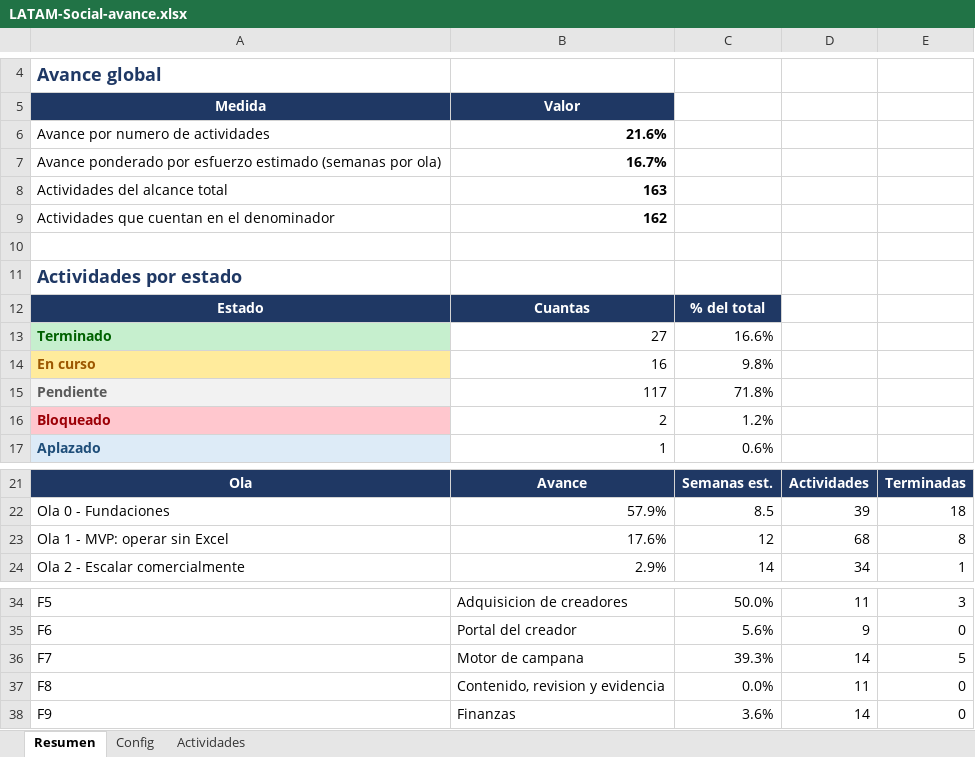
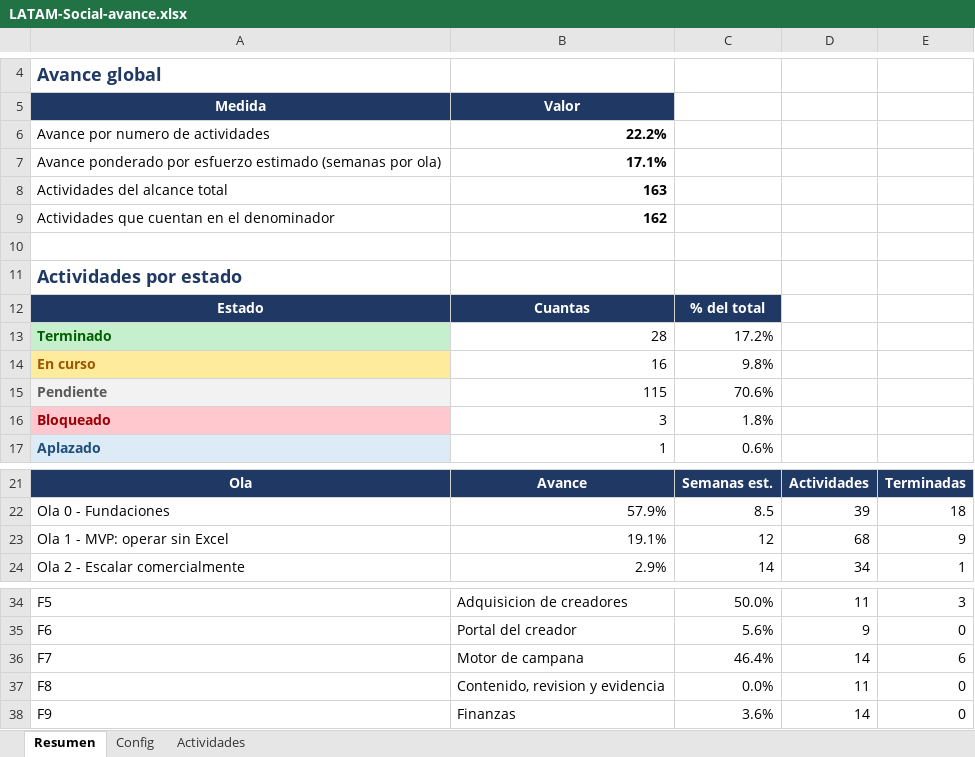
Before and after one commit to carlospandurovia/latam-social, an Excel workbook: docs/LATAM-Social-avance.xlsx, sheet Resumen, drawn as a sheet; only a part is shown, gaps mark what is left out; values as stored, in another font and other column widths than the file's, no borders; the diff names each change by its address in the sheet, - before the commit and + after, or states it on an @@ line.

```diff
--- a/docs/LATAM-Social-avance.xlsx (sheet Resumen)
+++ b/docs/LATAM-Social-avance.xlsx (sheet Resumen)
-B6: 21.6%
+B6: 22.2%
-B7: 16.7%
+B7: 17.1%
-B13: 27
+B13: 28
-C13: 16.6%
+C13: 17.2%
-B15: 117
+B15: 115
-C15: 71.8%
+C15: 70.6%
-B16: 2
+B16: 3
-C16: 1.2%
+C16: 1.8%
-B23: 17.6%
+B23: 19.1%
-E23: 8
+E23: 9
-C36: 39.3%
+C36: 46.4%
-E36: 5
+E36: 6
```
Also changed, not shown: sheet Actividades, 24 other files.
